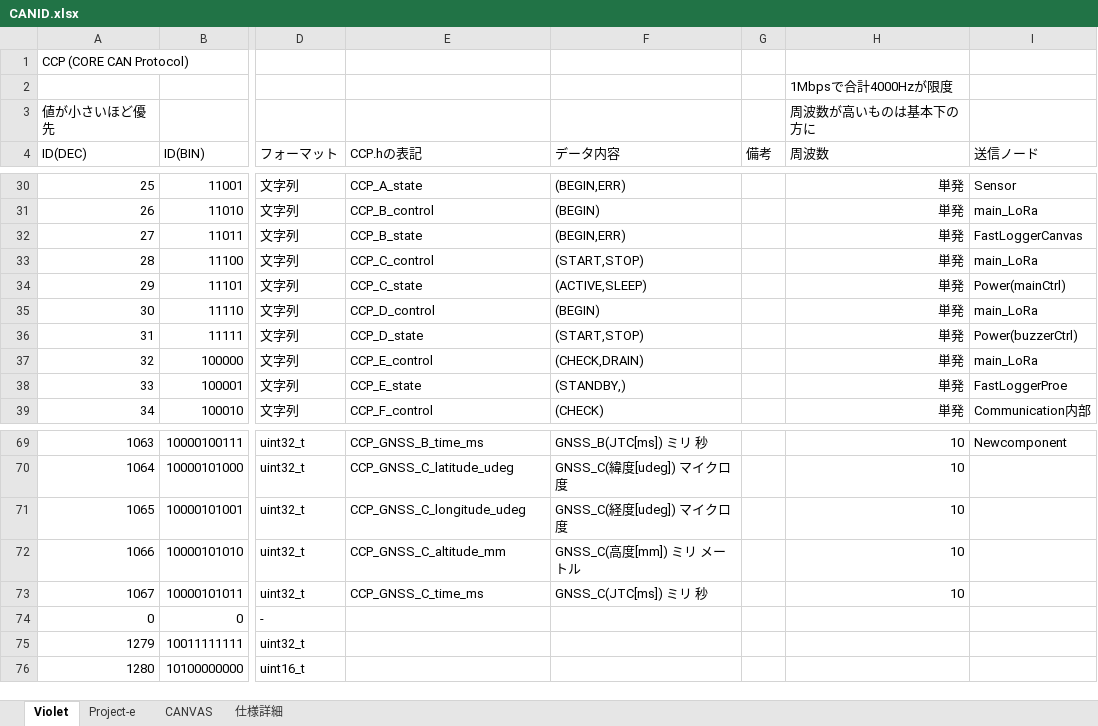
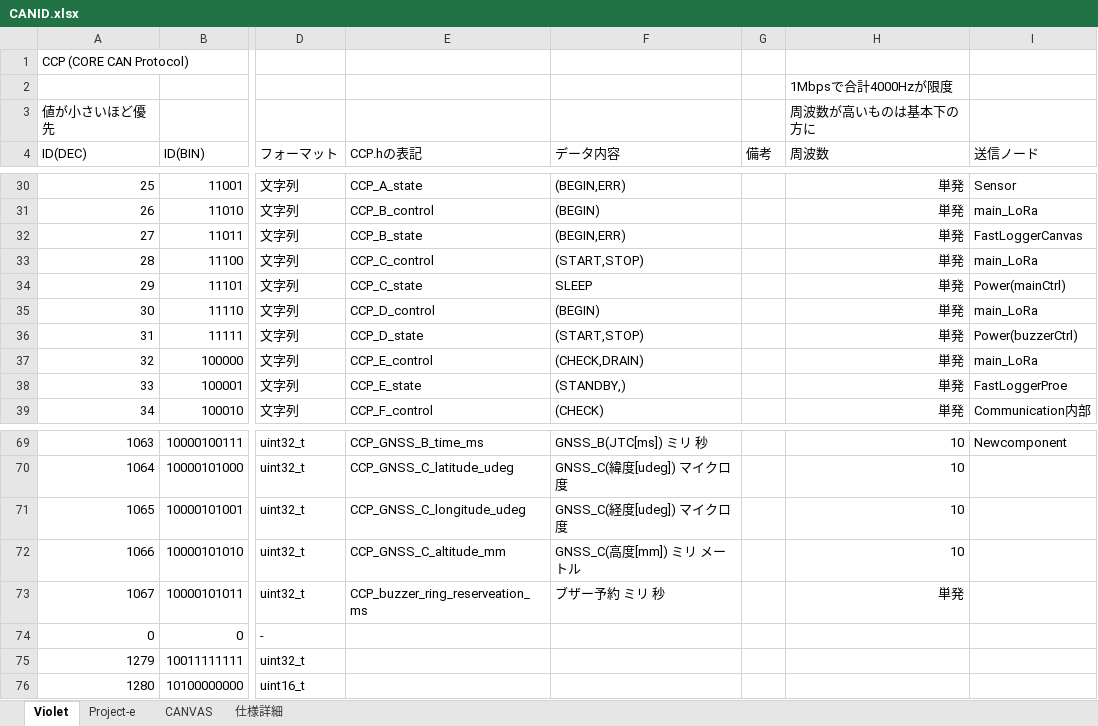
Before and after one commit to core-rocket/CCP, an Excel workbook: CANID.xlsx, sheet Violet, drawn as a sheet; only a part is shown, gaps mark what is left out; values as stored, in another font and other column widths than the file's, no borders; the diff names each change by its address in the sheet, - before the commit and + after, or states it on an @@ line.

```diff
--- a/CANID.xlsx (sheet Violet)
+++ b/CANID.xlsx (sheet Violet)
-F34 (データ内容): (ACTIVE,SLEEP)
+F34 (データ内容): SLEEP
-E73 (CCP.hの表記): CCP_GNSS_C_time_ms
+E73 (CCP.hの表記): CCP_buzzer_ring_reserveation_ms
-F73 (データ内容): GNSS_C(JTC[ms]) ミリ 秒
+F73 (データ内容): ブザー予約 ミリ 秒
-H73 (周波数): 10
+H73 (周波数): 単発
```
Also changed, not shown: 1 other file.
